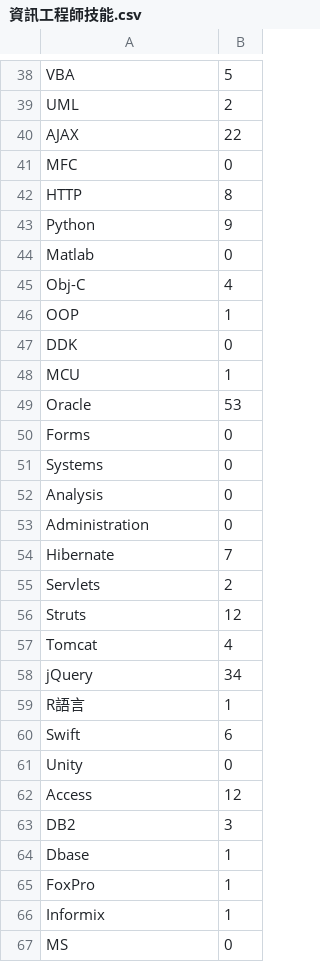
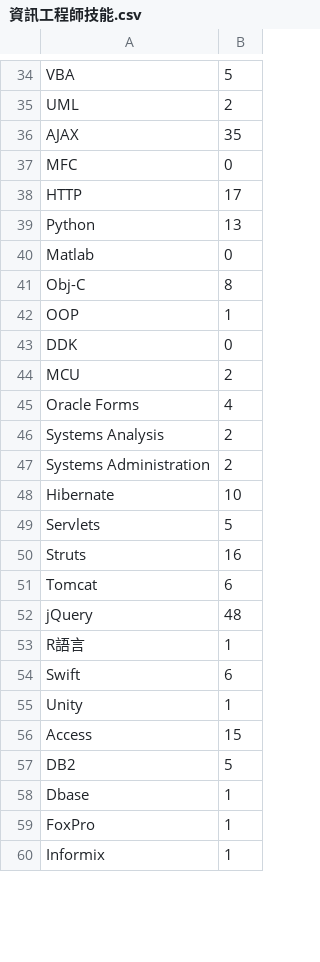
Before and after one commit to karevin07/ETL_hw, a CSV file: 資訊工程師技能.csv, drawn as a sheet; only a part is shown, gaps mark what is left out; the diff covers the shown part only.

```diff
--- a/資訊工程師技能.csv
+++ b/資訊工程師技能.csv
@@ -39,26 +35,24 @@ VBA,5
 UML,2
-AJAX,22
+AJAX,35
 MFC,0
-HTTP,8
-Python,9
+HTTP,17
+Python,13
 Matlab,0
-Obj-C,4
+Obj-C,8
 OOP,1
 DDK,0
-MCU,1
-Oracle,53
-Forms,0
-Systems,0
-Analysis,0
-Administration,0
-Hibernate,7
-Servlets,2
-Struts,12
-Tomcat,4
-jQuery,34
+MCU,2
+Oracle Forms,4
+Systems Analysis,2
+Systems Administration,2
+Hibernate,10
+Servlets,5
+Struts,16
+Tomcat,6
+jQuery,48
 R語言,1
 Swift,6
-Unity,0
-Access,12
-DB2,3
+Unity,1
+Access,15
+DB2,5
 Dbase,1
@@ -66,2 +60 @@ FoxPro,1
 Informix,1
-MS,0
```
Also changed, not shown: 9 added rows, 12 removed rows and 23 edited cells elsewhere in this file, 網頁設計師技能.csv, 軟體工程師技能.csv, 2 other files.
